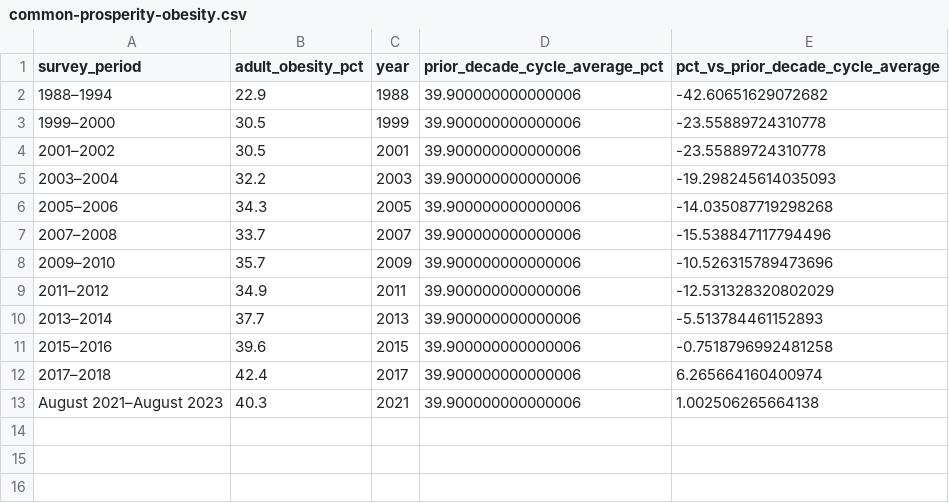
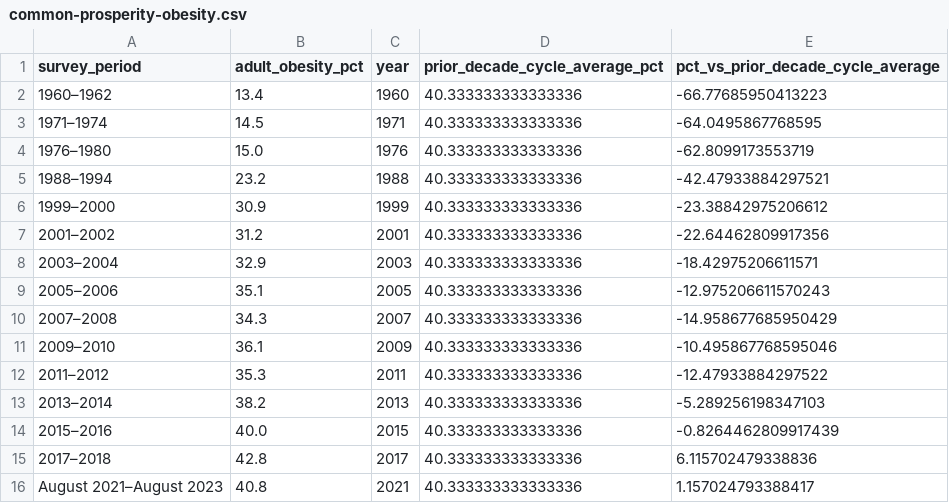
Before and after one commit to goodalexander/goodalexander.github.io, a CSV file: static/doom-thesis/common-prosperity-obesity.csv, drawn as a sheet.

```diff
--- a/static/doom-thesis/common-prosperity-obesity.csv
+++ b/static/doom-thesis/common-prosperity-obesity.csv
@@ -1,13 +1,16 @@
 survey_period,adult_obesity_pct,year,prior_decade_cycle_average_pct,pct_vs_prior_decade_cycle_average
-1988–1994,22.9,1988,39.900000000000006,-42.60651629072682
-1999–2000,30.5,1999,39.900000000000006,-23.55889724310778
-2001–2002,30.5,2001,39.900000000000006,-23.55889724310778
-2003–2004,32.2,2003,39.900000000000006,-19.298245614035093
-2005–2006,34.3,2005,39.900000000000006,-14.035087719298268
-2007–2008,33.7,2007,39.900000000000006,-15.538847117794496
-2009–2010,35.7,2009,39.900000000000006,-10.526315789473696
-2011–2012,34.9,2011,39.900000000000006,-12.531328320802029
-2013–2014,37.7,2013,39.900000000000006,-5.513784461152893
-2015–2016,39.6,2015,39.900000000000006,-0.7518796992481258
-2017–2018,42.4,2017,39.900000000000006,6.265664160400974
-August 2021–August 2023,40.3,2021,39.900000000000006,1.002506265664138
+1960–1962,13.4,1960,40.333333333333336,-66.77685950413223
+1971–1974,14.5,1971,40.333333333333336,-64.0495867768595
+1976–1980,15.0,1976,40.333333333333336,-62.8099173553719
+1988–1994,23.2,1988,40.333333333333336,-42.47933884297521
+1999–2000,30.9,1999,40.333333333333336,-23.38842975206612
+2001–2002,31.2,2001,40.333333333333336,-22.64462809917356
+2003–2004,32.9,2003,40.333333333333336,-18.42975206611571
+2005–2006,35.1,2005,40.333333333333336,-12.975206611570243
+2007–2008,34.3,2007,40.333333333333336,-14.958677685950429
+2009–2010,36.1,2009,40.333333333333336,-10.495867768595046
+2011–2012,35.3,2011,40.333333333333336,-12.47933884297522
+2013–2014,38.2,2013,40.333333333333336,-5.289256198347103
+2015–2016,40.0,2015,40.333333333333336,-0.8264462809917439
+2017–2018,42.8,2017,40.333333333333336,6.115702479338836
+August 2021–August 2023,40.8,2021,40.333333333333336,1.157024793388417
```
Also changed, not shown: static/doom-thesis/common-prosperity-affordability.csv, static/doom-thesis/common-prosperity-housing.csv, 8 other files.
